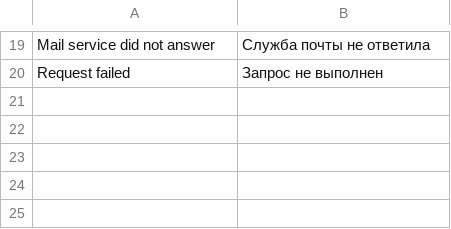
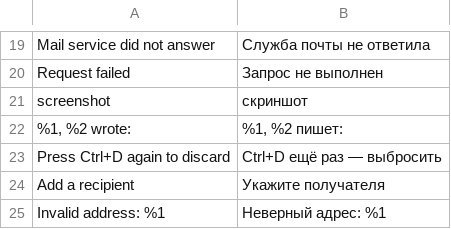
Before and after one commit to predmaxim/omarchy-mail, a TSV file: app/i18n/ru.tsv, drawn as a sheet; only a part is shown, gaps mark what is left out.

Commit message:
app: compose model with local drafts and pasted screenshots

```diff
--- a/app/i18n/ru.tsv
+++ b/app/i18n/ru.tsv
@@ -20 +20,6 @@ Mail service did not answer	Служба почты не ответила
 Request failed	Запрос не выполнен
+screenshot	скриншот
+%1, %2 wrote:	%1, %2 пишет:
+Press Ctrl+D again to discard	Ctrl+D ещё раз — выбросить
+Add a recipient	Укажите получателя
+Invalid address: %1	Неверный адрес: %1
```
Also changed, not shown: 4 other files.
